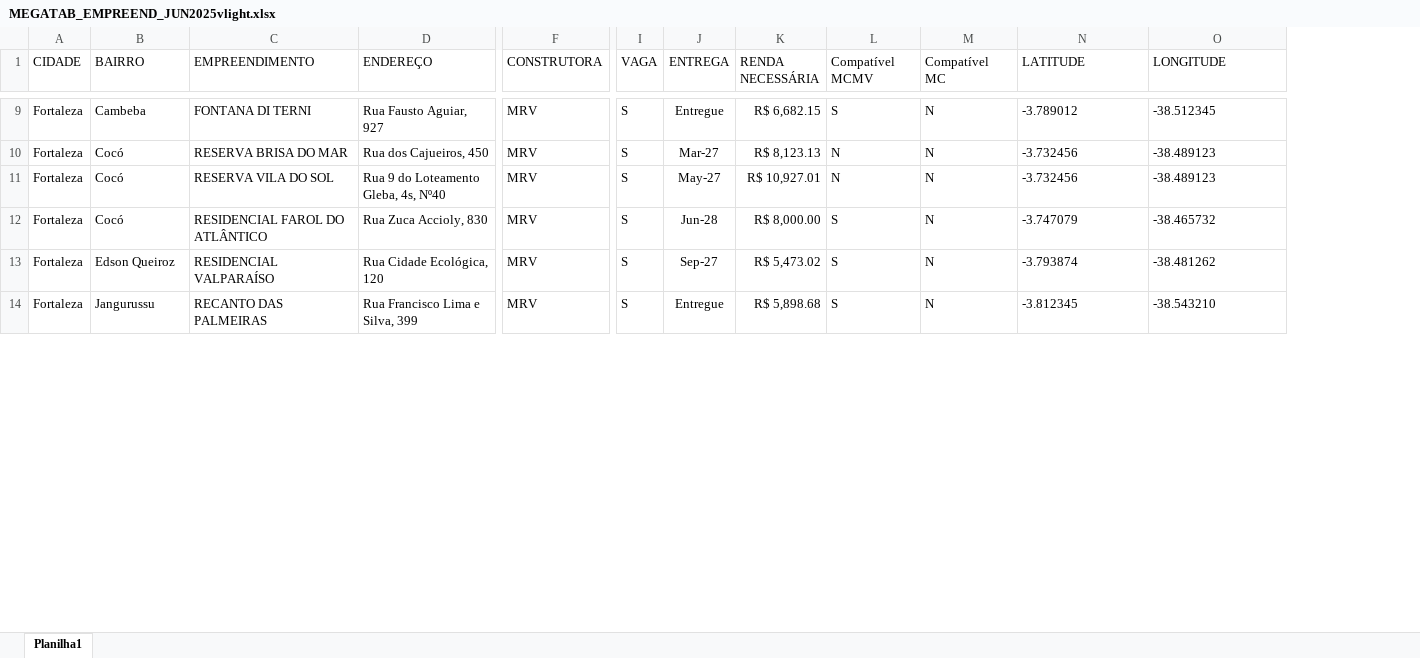
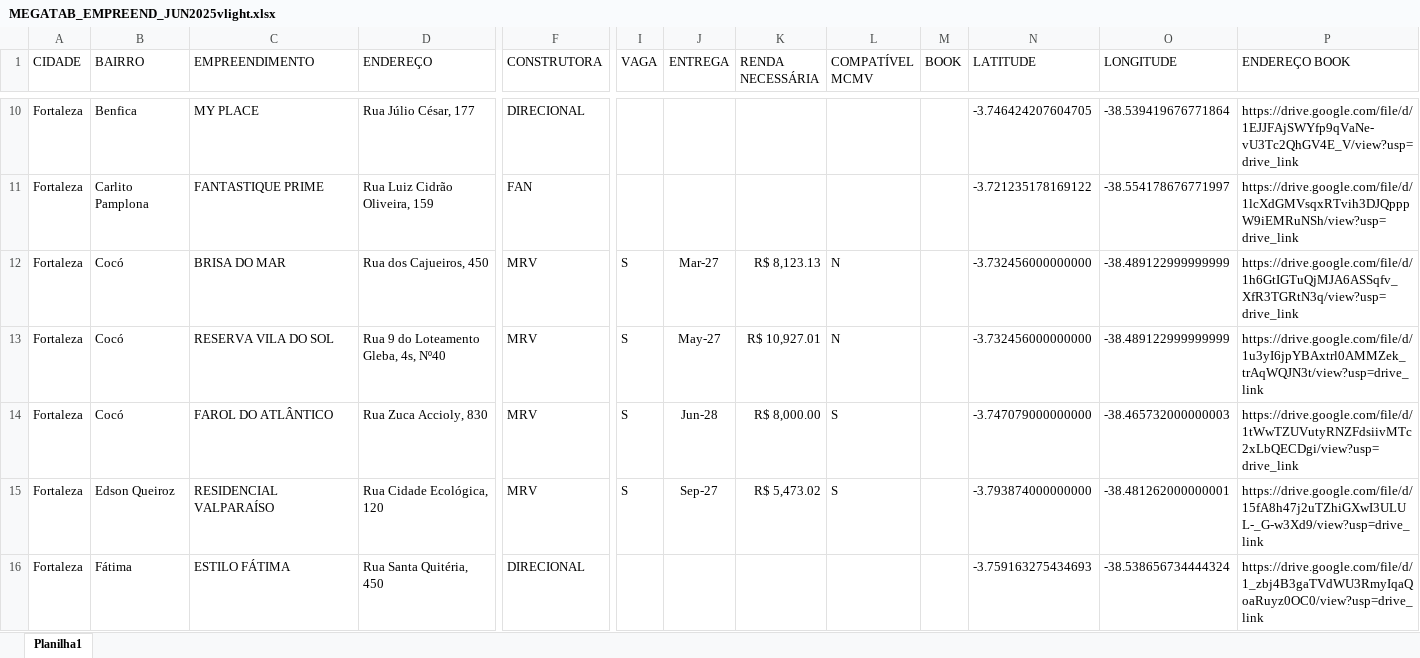
Before and after one commit to jleonardofs079/fenix-site, an Excel workbook: MEGATAB_EMPREEND_JUN2025vlight.xlsx, sheet Planilha1, drawn as a sheet; only a part is shown, gaps mark what is left out; values as stored, in another font and other column widths than the file's, no borders; removed rows and columns are numbered as before the commit, all else as after; rows hold the shown columns only; the diff covers the shown part only; the diff names each change by its address in the sheet, - before the commit and + after, or states it on an @@ line.

```diff
--- a/MEGATAB_EMPREEND_JUN2025vlight.xlsx (sheet Planilha1)
+++ b/MEGATAB_EMPREEND_JUN2025vlight.xlsx (sheet Planilha1)
-column M (Compatível MC), rows 10-13: all N
+column M (BOOK), empty
+column P (ENDEREÇO BOOK), rows 12-15: https://drive.google.com/file/d/1h6GtIGTuQjMJA6ASSqfv_XfR3TGRtN3q/view?usp=drive_link | https://drive.google.com/file/d/1u3yI6jpYBAxtrl0AMMZek_trAqWQJN3t/view?usp=drive_link | https://drive.google.com/file/d/1tWwTZUVutyRNZFdsiivMTc2xLbQECDgi/view?usp=drive_link | https://drive.google.com/file/d/15fA8h47j2uTZhiGXwI3ULUL-_G-w3Xd9/view?usp=drive_link
-L1: Compatível MCMV
+L1: COMPATÍVEL MCMV
-row 9: Fortaleza | Cambeba | FONTANA DI TERNI | Rua Fausto Aguiar, 927 | MRV | S | Entregue | R$ 6,682.15 | S | N | -3.789012 | -38.512345
+row 10: Fortaleza | Benfica | MY PLACE | Rua Júlio César, 177 | DIRECIONAL |  |  |  |  |  | -3.746424207604705 | -38.539419676771864 | https://drive.google.com/file/d/1EJJFAjSWYfp9qVaNe-vU3Tc2QhGV4E_V/view?usp=drive_link
+row 11: Fortaleza | Carlito Pamplona | FANTASTIQUE PRIME | Rua Luiz Cidrão Oliveira, 159 | FAN |  |  |  |  |  | -3.721235178169122 | -38.554178676771997 | https://drive.google.com/file/d/1lcXdGMVsqxRTvih3DJQpppW9iEMRuNSh/view?usp=drive_link
-C12 (EMPREENDIMENTO): RESERVA BRISA DO MAR
+C12 (EMPREENDIMENTO): BRISA DO MAR
-N12:N13 (LATITUDE): -3.732456
+N12:N13 (LATITUDE): -3.732456000000000
-O12:O13 (LONGITUDE): -38.489123
+O12:O13 (LONGITUDE): -38.489122999999999
-C14 (EMPREENDIMENTO): RESIDENCIAL FAROL DO ATLÂNTICO
+C14 (EMPREENDIMENTO): FAROL DO ATLÂNTICO
-N14 (LATITUDE): -3.747079
+N14 (LATITUDE): -3.747079000000000
-O14 (LONGITUDE): -38.465732
+O14 (LONGITUDE): -38.465732000000003
-N15 (LATITUDE): -3.793874
+N15 (LATITUDE): -3.793874000000000
-O15 (LONGITUDE): -38.481262
+O15 (LONGITUDE): -38.481262000000001
-row 14: Fortaleza | Jangurussu | RECANTO DAS PALMEIRAS | Rua Francisco Lima e Silva, 399 | MRV | S | Entregue | R$ 5,898.68 | S | N | -3.812345 | -38.543210
+row 16: Fortaleza | Fátima | ESTILO FÁTIMA | Rua Santa Quitéria, 450 | DIRECIONAL |  |  |  |  |  | -3.759163275434693 | -38.538656734444324 | https://drive.google.com/file/d/1_zbj4B3gaTVdWU3RmyIqaQoaRuyz0OC0/view?usp=drive_link
```
Also changed, not shown: 16 added rows, 1 removed row and 41 edited cells elsewhere in this sheet, 1 other file.
